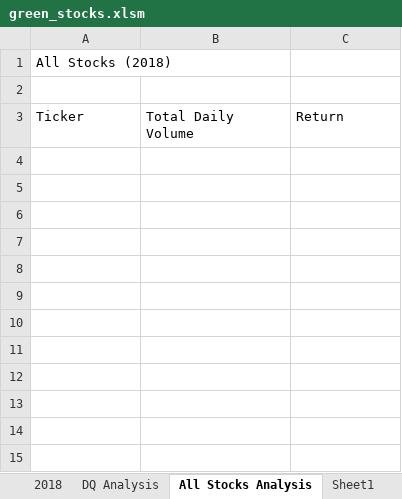
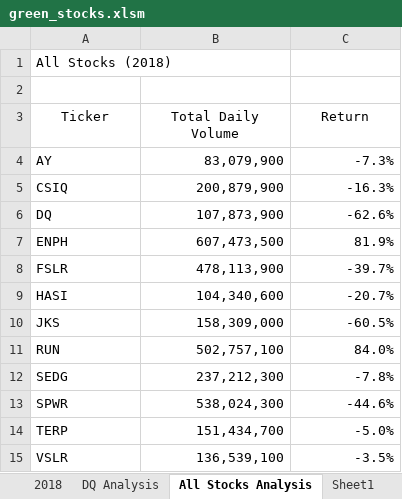
Before and after one commit to kenwelsh/Stock-Analysis, an Excel workbook: green_stocks.xlsm, sheet All Stocks Analysis, drawn as a sheet; values as stored, in another font and other column widths than the file's, no borders; the diff names each change by its address in the sheet, - before the commit and + after, or states it on an @@ line.

Commit message:
Completed All Stocks subroutine

```diff
--- a/green_stocks.xlsm (sheet All Stocks Analysis)
+++ b/green_stocks.xlsm (sheet All Stocks Analysis)
-A3:C3 alignment: left
+A3:C3 alignment: center
+row 4: AY | 83,079,900 | -7.3%
+row 5: CSIQ | 200,879,900 | -16.3%
+row 6: DQ | 107,873,900 | -62.6%
+row 7: ENPH | 607,473,500 | 81.9%
+row 8: FSLR | 478,113,900 | -39.7%
+row 9: HASI | 104,340,600 | -20.7%
+row 10: JKS | 158,309,000 | -60.5%
+row 11: RUN | 502,757,100 | 84.0%
+row 12: SEDG | 237,212,300 | -7.8%
+row 13: SPWR | 538,024,300 | -44.6%
+row 14: TERP | 151,434,700 | -5.0%
+row 15: VSLR | 136,539,100 | -3.5%
```
